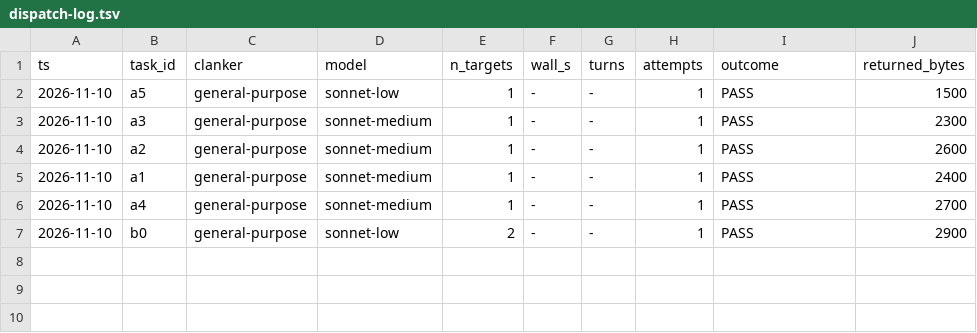
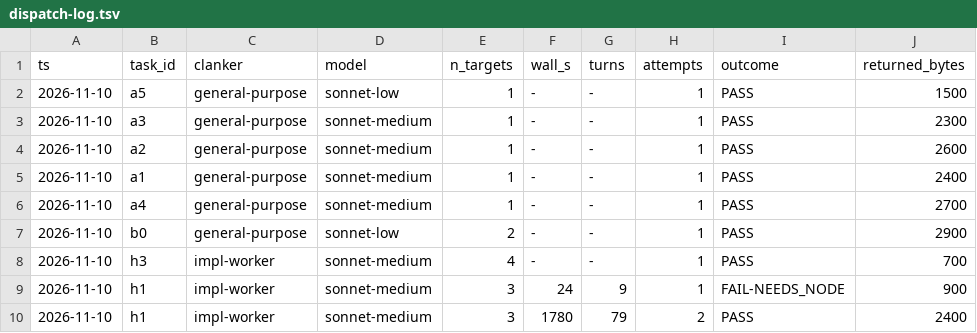
Before and after one commit to bobcatchris15-eng/Vivarium, a TSV file: .claude/dispatch-log.tsv, drawn as a sheet.

```diff
--- a/.claude/dispatch-log.tsv
+++ b/.claude/dispatch-log.tsv
@@ -7 +7,4 @@ ts	task_id	clanker	model	n_targets	wall_s	turns	attempts	outcome	returned_bytes
 2026-11-10	b0	general-purpose	sonnet-low	2	-	-	1	PASS	2900
+2026-11-10	h3	impl-worker	sonnet-medium	4	-	-	1	PASS	700
+2026-11-10	h1	impl-worker	sonnet-medium	3	24	9	1	FAIL-NEEDS_NODE	900
+2026-11-10	h1	impl-worker	sonnet-medium	3	1780	79	2	PASS	2400
```
Also changed, not shown: 1 other file.
